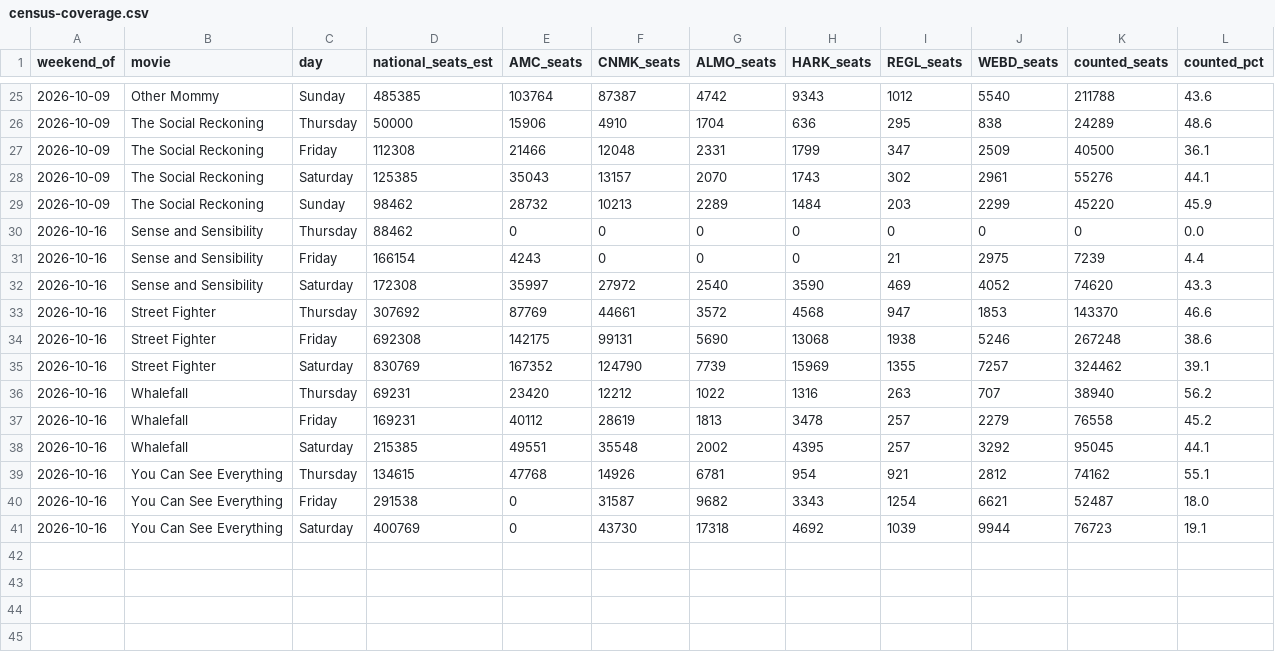
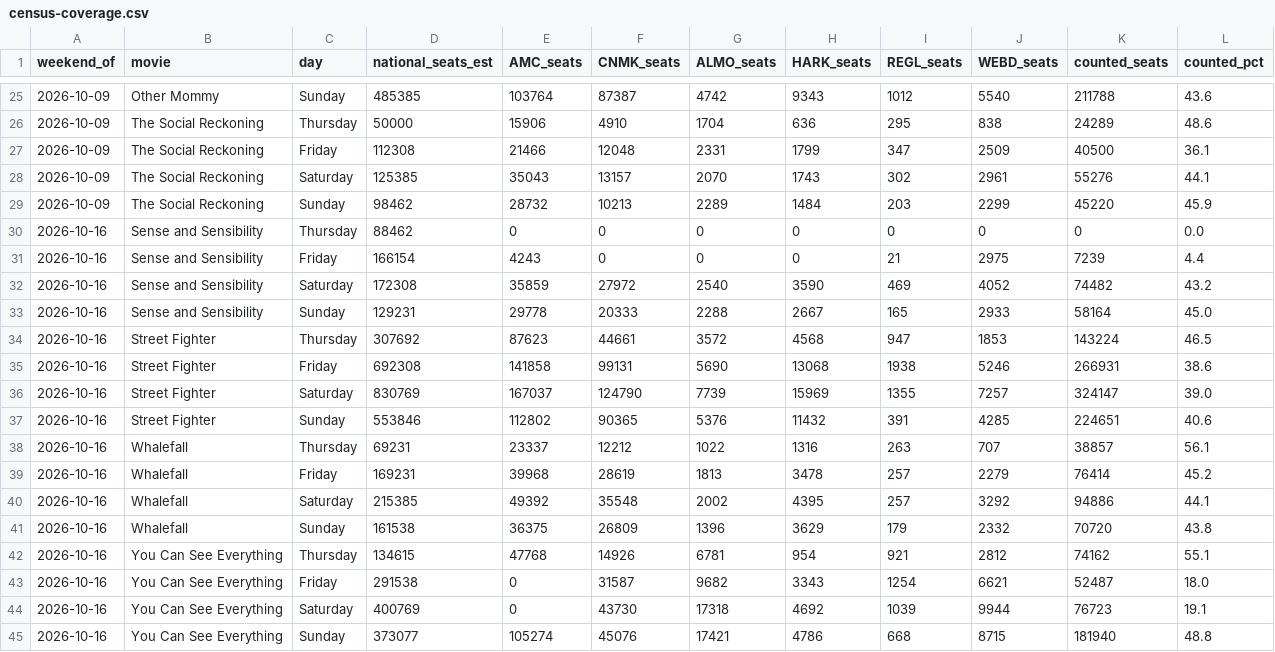
Before and after one commit to arnauddg27-svg/Theatres, a CSV file: box-office-tracker/data/census-coverage.csv, drawn as a sheet; only a part is shown, gaps mark what is left out.

```diff
--- a/box-office-tracker/data/census-coverage.csv
+++ b/box-office-tracker/data/census-coverage.csv
@@ -31,9 +31,12 @@ weekend_of,movie,day,national_seats_est,AMC_seats,CNMK_seats,ALMO_seats,HARK_sea
 2026-10-16,Sense and Sensibility,Friday,166154,4243,0,0,0,21,2975,7239,4.4
-2026-10-16,Sense and Sensibility,Saturday,172308,35997,27972,2540,3590,469,4052,74620,43.3
-2026-10-16,Street Fighter,Thursday,307692,87769,44661,3572,4568,947,1853,143370,46.6
-2026-10-16,Street Fighter,Friday,692308,142175,99131,5690,13068,1938,5246,267248,38.6
-2026-10-16,Street Fighter,Saturday,830769,167352,124790,7739,15969,1355,7257,324462,39.1
-2026-10-16,Whalefall,Thursday,69231,23420,12212,1022,1316,263,707,38940,56.2
-2026-10-16,Whalefall,Friday,169231,40112,28619,1813,3478,257,2279,76558,45.2
-2026-10-16,Whalefall,Saturday,215385,49551,35548,2002,4395,257,3292,95045,44.1
+2026-10-16,Sense and Sensibility,Saturday,172308,35859,27972,2540,3590,469,4052,74482,43.2
+2026-10-16,Sense and Sensibility,Sunday,129231,29778,20333,2288,2667,165,2933,58164,45.0
+2026-10-16,Street Fighter,Thursday,307692,87623,44661,3572,4568,947,1853,143224,46.5
+2026-10-16,Street Fighter,Friday,692308,141858,99131,5690,13068,1938,5246,266931,38.6
+2026-10-16,Street Fighter,Saturday,830769,167037,124790,7739,15969,1355,7257,324147,39.0
+2026-10-16,Street Fighter,Sunday,553846,112802,90365,5376,11432,391,4285,224651,40.6
+2026-10-16,Whalefall,Thursday,69231,23337,12212,1022,1316,263,707,38857,56.1
+2026-10-16,Whalefall,Friday,169231,39968,28619,1813,3478,257,2279,76414,45.2
+2026-10-16,Whalefall,Saturday,215385,49392,35548,2002,4395,257,3292,94886,44.1
+2026-10-16,Whalefall,Sunday,161538,36375,26809,1396,3629,179,2332,70720,43.8
 2026-10-16,You Can See Everything,Thursday,134615,47768,14926,6781,954,921,2812,74162,55.1
@@ -41 +44,2 @@ weekend_of,movie,day,national_seats_est,AMC_seats,CNMK_seats,ALMO_seats,HARK_sea
 2026-10-16,You Can See Everything,Saturday,400769,0,43730,17318,4692,1039,9944,76723,19.1
+2026-10-16,You Can See Everything,Sunday,373077,105274,45076,17421,4786,668,8715,181940,48.8
```
Also changed, not shown: box-office-tracker/data/daily-actual-overrides.csv, 7 other files.
